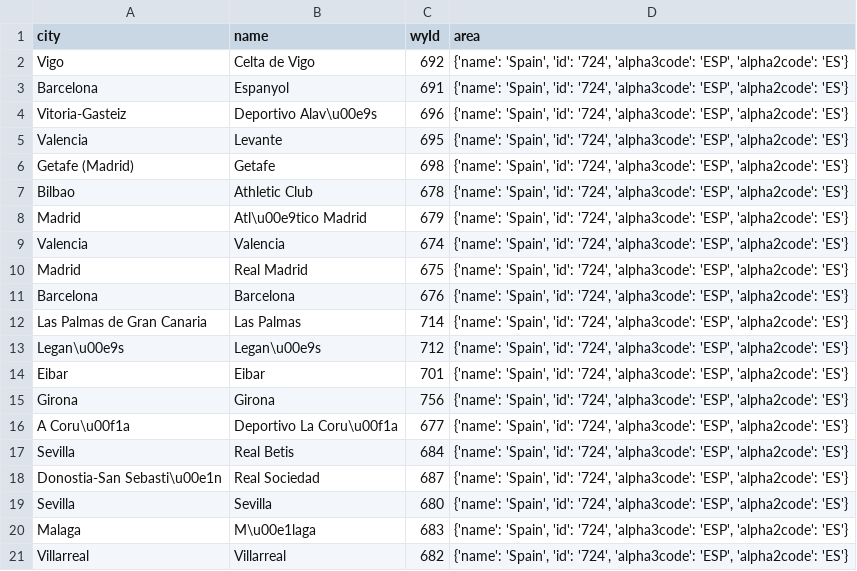
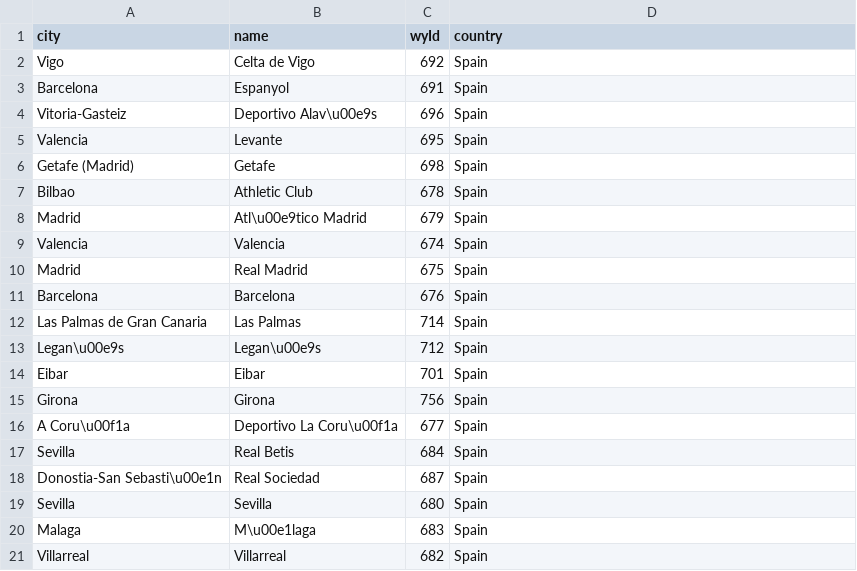
Before and after one commit to SaraPettinari/soccer_data_pm, a CSV file: ekg_data/Spain/entities/teams_Spain.csv, drawn as a sheet.

```diff
--- a/ekg_data/Spain/entities/teams_Spain.csv
+++ b/ekg_data/Spain/entities/teams_Spain.csv
@@ -1,21 +1,21 @@
-city,name,wyId,area
-Vigo,Celta de Vigo,692,"{'name': 'Spain', 'id': '724', 'alpha3code': 'ESP', 'alpha2code': 'ES'}"
-Barcelona,Espanyol,691,"{'name': 'Spain', 'id': '724', 'alpha3code': 'ESP', 'alpha2code': 'ES'}"
-Vitoria-Gasteiz,Deportivo Alav\u00e9s,696,"{'name': 'Spain', 'id': '724', 'alpha3code': 'ESP', 'alpha2code': 'ES'}"
-Valencia,Levante,695,"{'name': 'Spain', 'id': '724', 'alpha3code': 'ESP', 'alpha2code': 'ES'}"
-Getafe (Madrid),Getafe,698,"{'name': 'Spain', 'id': '724', 'alpha3code': 'ESP', 'alpha2code': 'ES'}"
-Bilbao,Athletic Club,678,"{'name': 'Spain', 'id': '724', 'alpha3code': 'ESP', 'alpha2code': 'ES'}"
-Madrid,Atl\u00e9tico Madrid,679,"{'name': 'Spain', 'id': '724', 'alpha3code': 'ESP', 'alpha2code': 'ES'}"
-Valencia,Valencia,674,"{'name': 'Spain', 'id': '724', 'alpha3code': 'ESP', 'alpha2code': 'ES'}"
-Madrid,Real Madrid,675,"{'name': 'Spain', 'id': '724', 'alpha3code': 'ESP', 'alpha2code': 'ES'}"
-Barcelona,Barcelona,676,"{'name': 'Spain', 'id': '724', 'alpha3code': 'ESP', 'alpha2code': 'ES'}"
-Las Palmas de Gran Canaria,Las Palmas,714,"{'name': 'Spain', 'id': '724', 'alpha3code': 'ESP', 'alpha2code': 'ES'}"
-Legan\u00e9s,Legan\u00e9s,712,"{'name': 'Spain', 'id': '724', 'alpha3code': 'ESP', 'alpha2code': 'ES'}"
-Eibar,Eibar,701,"{'name': 'Spain', 'id': '724', 'alpha3code': 'ESP', 'alpha2code': 'ES'}"
-Girona,Girona,756,"{'name': 'Spain', 'id': '724', 'alpha3code': 'ESP', 'alpha2code': 'ES'}"
-A Coru\u00f1a,Deportivo La Coru\u00f1a,677,"{'name': 'Spain', 'id': '724', 'alpha3code': 'ESP', 'alpha2code': 'ES'}"
-Sevilla,Real Betis,684,"{'name': 'Spain', 'id': '724', 'alpha3code': 'ESP', 'alpha2code': 'ES'}"
-Donostia-San Sebasti\u00e1n,Real Sociedad,687,"{'name': 'Spain', 'id': '724', 'alpha3code': 'ESP', 'alpha2code': 'ES'}"
-Sevilla,Sevilla,680,"{'name': 'Spain', 'id': '724', 'alpha3code': 'ESP', 'alpha2code': 'ES'}"
-Malaga,M\u00e1laga,683,"{'name': 'Spain', 'id': '724', 'alpha3code': 'ESP', 'alpha2code': 'ES'}"
-Villarreal,Villarreal,682,"{'name': 'Spain', 'id': '724', 'alpha3code': 'ESP', 'alpha2code': 'ES'}"
+city,name,wyId,country
+Vigo,Celta de Vigo,692,Spain
+Barcelona,Espanyol,691,Spain
+Vitoria-Gasteiz,Deportivo Alav\u00e9s,696,Spain
+Valencia,Levante,695,Spain
+Getafe (Madrid),Getafe,698,Spain
+Bilbao,Athletic Club,678,Spain
+Madrid,Atl\u00e9tico Madrid,679,Spain
+Valencia,Valencia,674,Spain
+Madrid,Real Madrid,675,Spain
+Barcelona,Barcelona,676,Spain
+Las Palmas de Gran Canaria,Las Palmas,714,Spain
+Legan\u00e9s,Legan\u00e9s,712,Spain
+Eibar,Eibar,701,Spain
+Girona,Girona,756,Spain
+A Coru\u00f1a,Deportivo La Coru\u00f1a,677,Spain
+Sevilla,Real Betis,684,Spain
+Donostia-San Sebasti\u00e1n,Real Sociedad,687,Spain
+Sevilla,Sevilla,680,Spain
+Malaga,M\u00e1laga,683,Spain
+Villarreal,Villarreal,682,Spain
```
Also changed, not shown: ekg_data/England/entities/teams_England.csv, ekg_data/European_Championship/entities/teams_European_Championship.csv, 18 other files.
